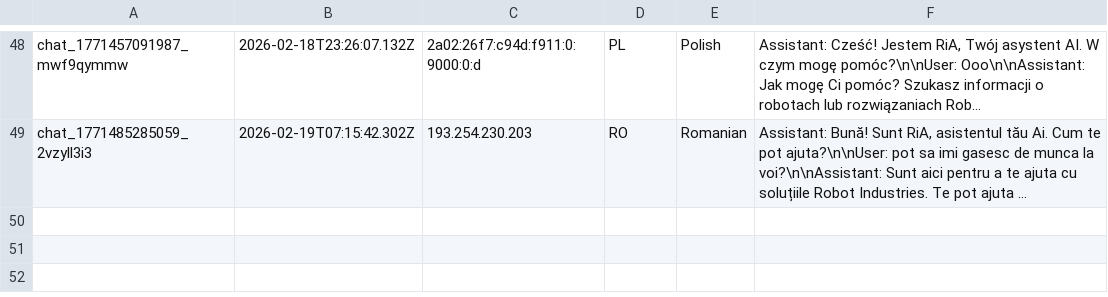
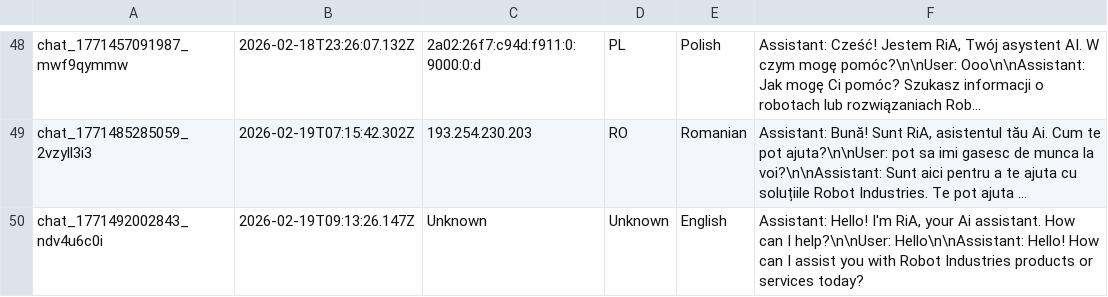
Before and after one commit to RaresC24/chatbot, a CSV file: conversations.csv, drawn as a sheet; only a part is shown, gaps mark what is left out; long unchanged cells end in …; the diff names each change by its address in the sheet, - before the commit and + after, or states it on an @@ line.

Commit message:
Log conversation chat_1771492002843_ndv4u6c0i

```diff
--- a/conversations.csv
+++ b/conversations.csv
+row 50: chat_1771492002843_ndv4u6c0i | 2026-02-19T09:13:26.147Z | Unknown | Unknown | English | Assistant: Hello! I'm RiA, your Ai assistant. How can I help?\n\nUser: Hello\n\nAssistant: Hello! How can I assist you with Robot Industries products or services today?
```
